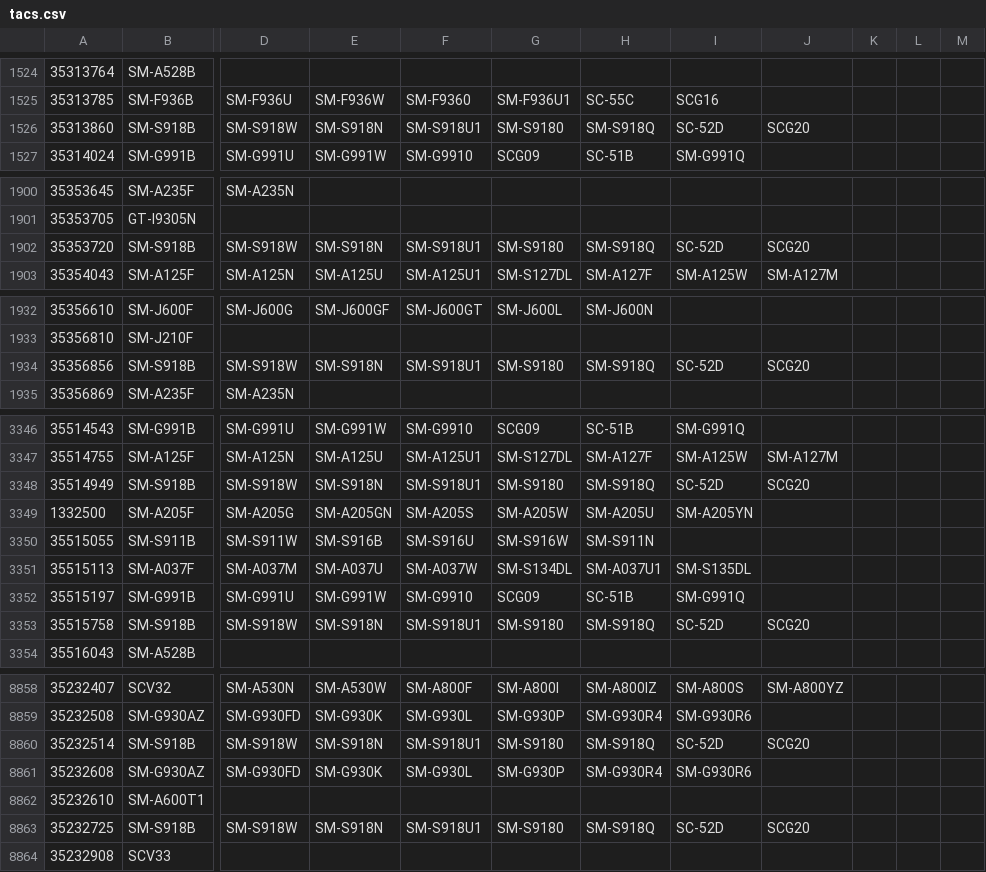
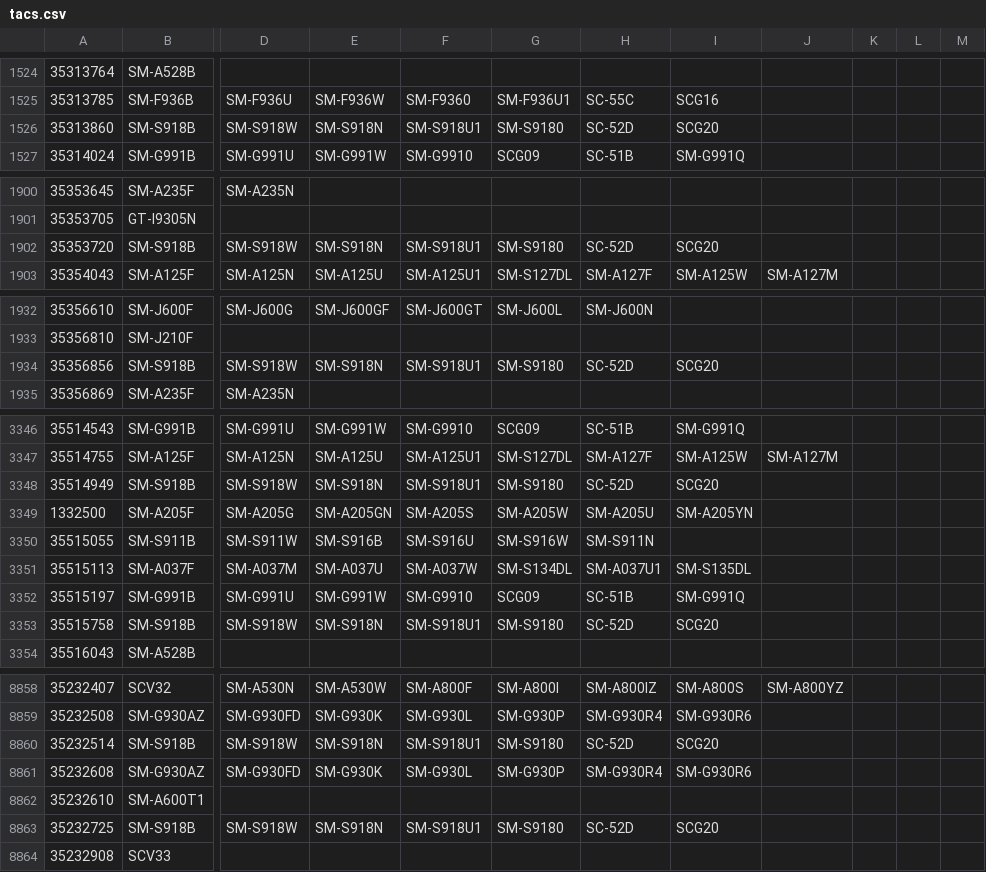
Before and after one commit to zacharee/SamloaderKotlin, a CSV file: common/src/commonMain/resources/MR/files/tacs.csv, drawn as a sheet; only a part is shown, gaps mark what is left out; the diff covers the shown part only; the diff names each change by its address in the sheet, - before the commit and + after, or states it on an @@ line.

Commit message:
Add TAC for SM-S918Q, add 005555 dummy serial, and remove other SM-S918Q entries

```diff
--- a/common/src/commonMain/resources/MR/files/tacs.csv
+++ b/common/src/commonMain/resources/MR/files/tacs.csv
-H1526: SM-S918Q
+H1526: SC-52D
-I1526: SC-52D
+I1526: SCG20
-J1526: SCG20
+J1526: (empty)
-H1902: SM-S918Q
+H1902: SC-52D
-I1902: SC-52D
+I1902: SCG20
-J1902: SCG20
+J1902: (empty)
-H1934: SM-S918Q
+H1934: SC-52D
-I1934: SC-52D
+I1934: SCG20
-J1934: SCG20
+J1934: (empty)
-H3348: SM-S918Q
+H3348: SC-52D
-I3348: SC-52D
+I3348: SCG20
-J3348: SCG20
+J3348: (empty)
-H3353: SM-S918Q
+H3353: SC-52D
-I3353: SC-52D
+I3353: SCG20
-J3353: SCG20
+J3353: (empty)
-H8860: SM-S918Q
+H8860: SC-52D
-I8860: SC-52D
+I8860: SCG20
-J8860: SCG20
+J8860: (empty)
-H8863: SM-S918Q
+H8863: SC-52D
-I8863: SC-52D
+I8863: SCG20
-J8863: SCG20
+J8863: (empty)
```
Also changed, not shown: 1 added row and 63 edited cells elsewhere in this file, 1 other file.
